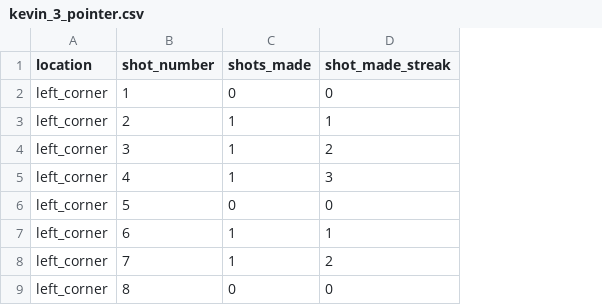
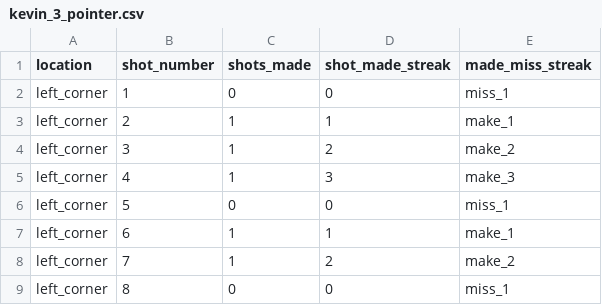
Before and after one commit to kevpeng/stat209-s18-kevpeng, a CSV file: kevin_3_pointer.csv, drawn as a sheet; only a part is shown; the diff names each change by its address in the sheet, - before the commit and + after, or states it on an @@ line.

Commit message:
proper dataset

```diff
--- a/kevin_3_pointer.csv
+++ b/kevin_3_pointer.csv
+column E (made_miss_streak), rows 2-9: miss_1 | make_1 | make_2 | make_3 | miss_1 | make_1 | make_2 | miss_1
```
